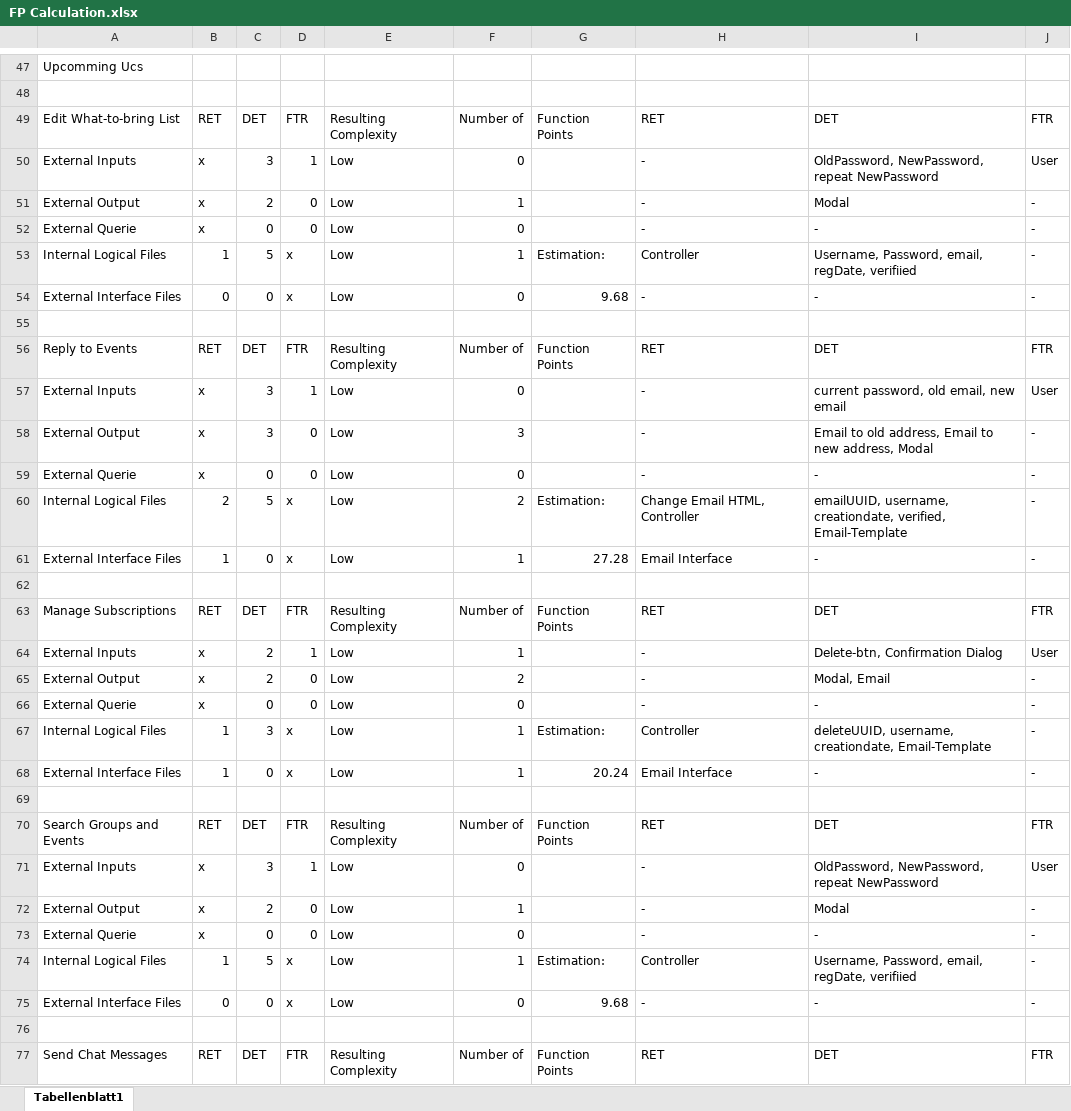
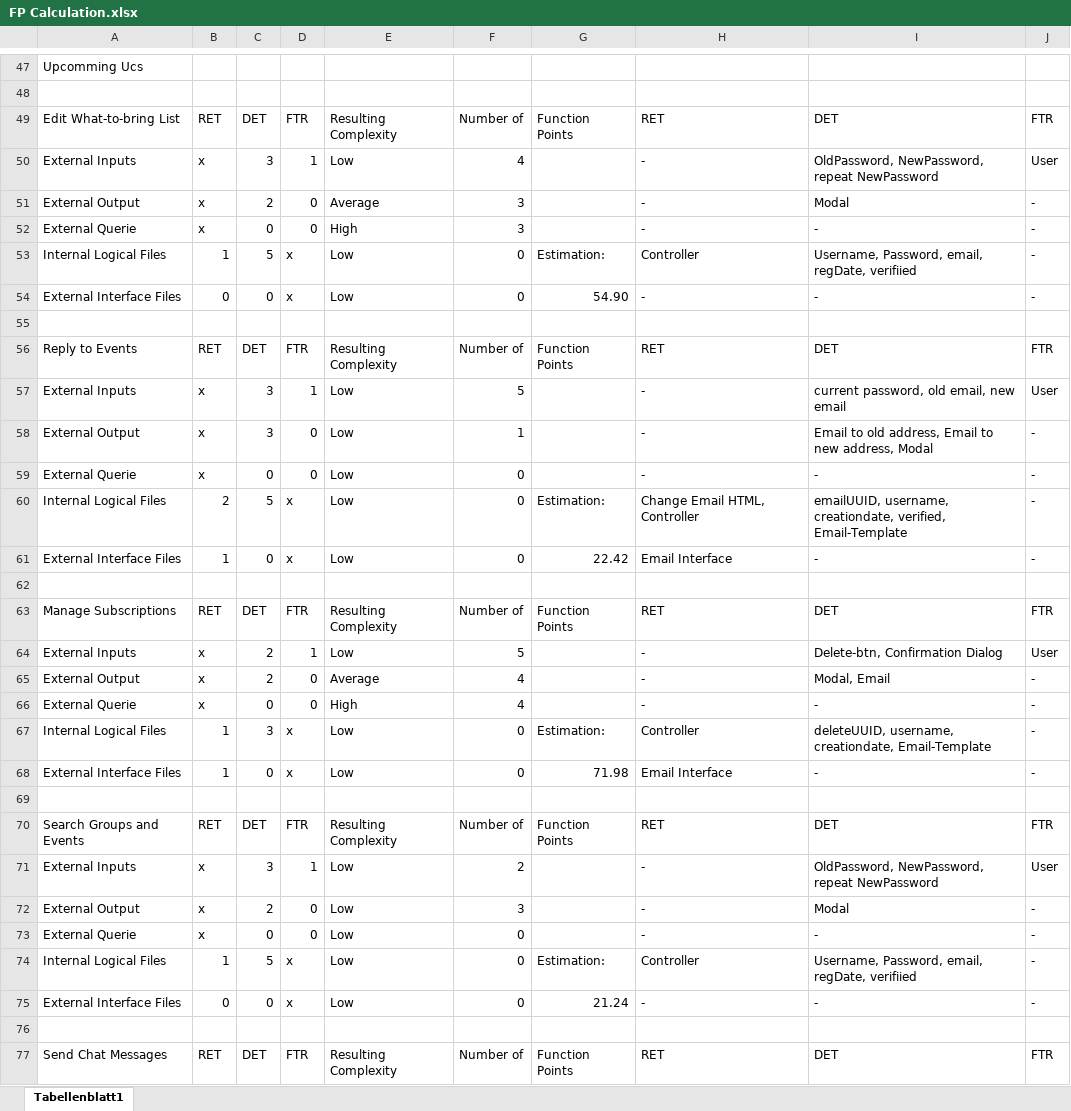
Before and after one commit to Ralerus/eventlab-doc, an Excel workbook: Software Requirements Specification/Use Cases/FP Calculation.xlsx, sheet Tabellenblatt1, drawn as a sheet; only a part is shown, gaps mark what is left out; values as stored, in another font and other column widths than the file's, no cell formats; charts and pictures not drawn; the diff covers the shown part only; the diff names each change by its address in the sheet, - before the commit and + after, or states it on an @@ line.

```diff
--- a/Software Requirements Specification/Use Cases/FP Calculation.xlsx (sheet Tabellenblatt1)
+++ b/Software Requirements Specification/Use Cases/FP Calculation.xlsx (sheet Tabellenblatt1)
-F50: 0
+F50: 4
-E51: Low
+E51: Average
-F51: 1
+F51: 3
-E52: Low
+E52: High
-F52: 0
+F52: 3
-F53: 1
+F53: 0
-G54: 9.68
+G54: 54.90
-F57: 0
+F57: 5
-F58: 3
+F58: 1
-F60: 2
+F60: 0
-F61: 1
+F61: 0
-G61: 27.28
+G61: 22.42
-F64: 1
+F64: 5
-E65: Low
+E65: Average
-F65: 2
+F65: 4
-E66: Low
+E66: High
-F66: 0
+F66: 4
-F67:F68: 1
+F67:F68: 0
-G68: 20.24
+G68: 71.98
-F71: 0
+F71: 2
-F72: 1
+F72: 3
-F74: 1
+F74: 0
-G75: 9.68
+G75: 21.24
```
Also changed, not shown: 56 edited cells elsewhere in this sheet, cell formats, charts or pictures.
